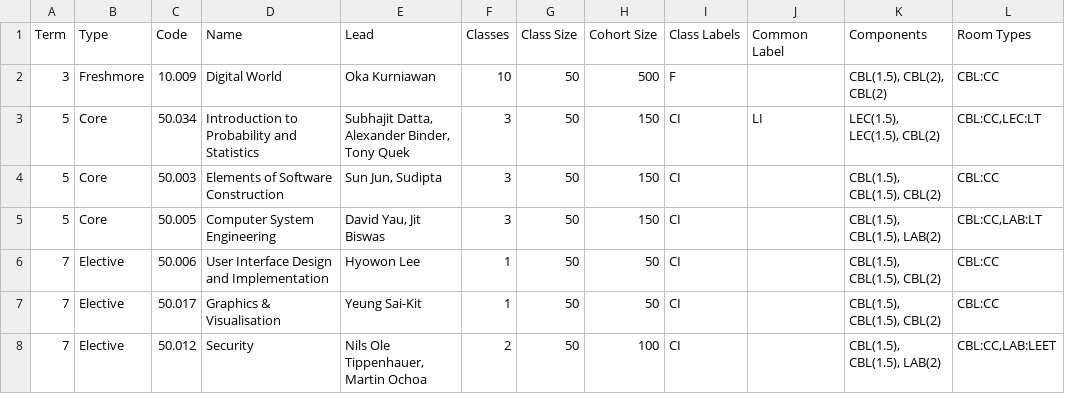
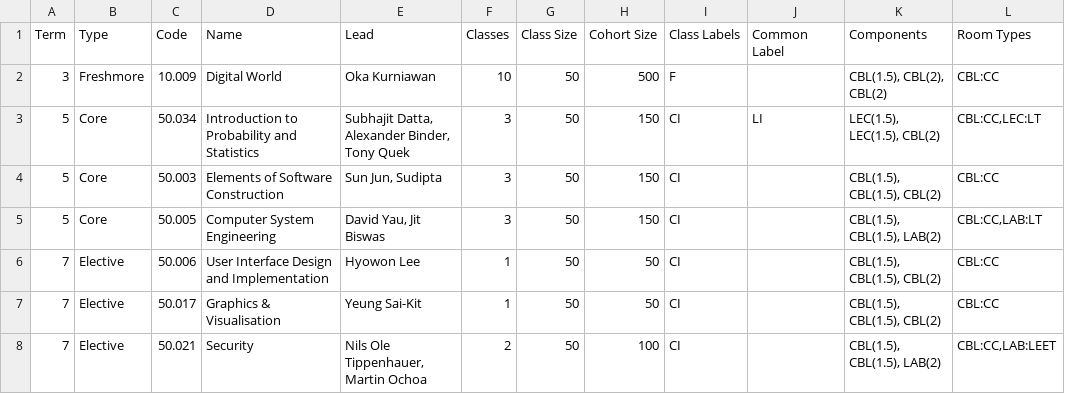
Before and after one commit to vnck/SUTD-Academic-Scheduler, a CSV file: Gary's Scheduling Algorithm/schedule_input.csv, drawn as a sheet; the diff names each change by its address in the sheet, - before the commit and + after, or states it on an @@ line.

```diff
--- a/Gary's Scheduling Algorithm/schedule_input.csv
+++ b/Gary's Scheduling Algorithm/schedule_input.csv
-C8 (Code): 50.012
+C8 (Code): 50.021
```
Also changed, not shown: Gary's Scheduling Algorithm/prof.csv, 10 other files.
